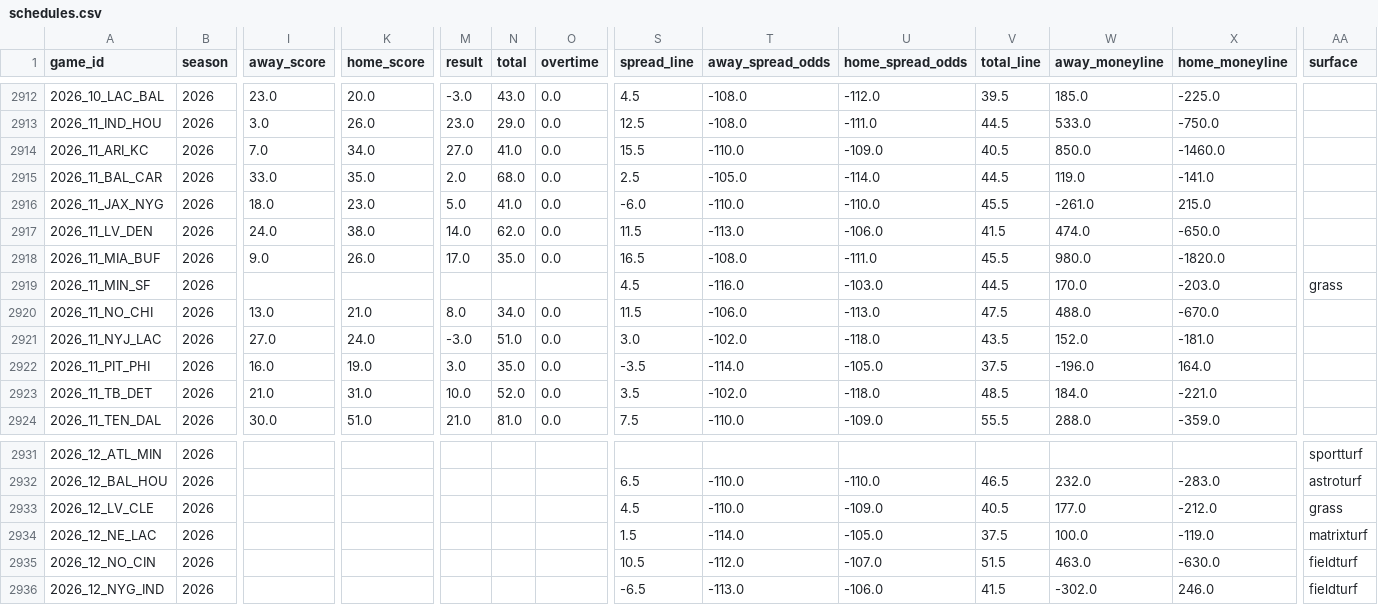
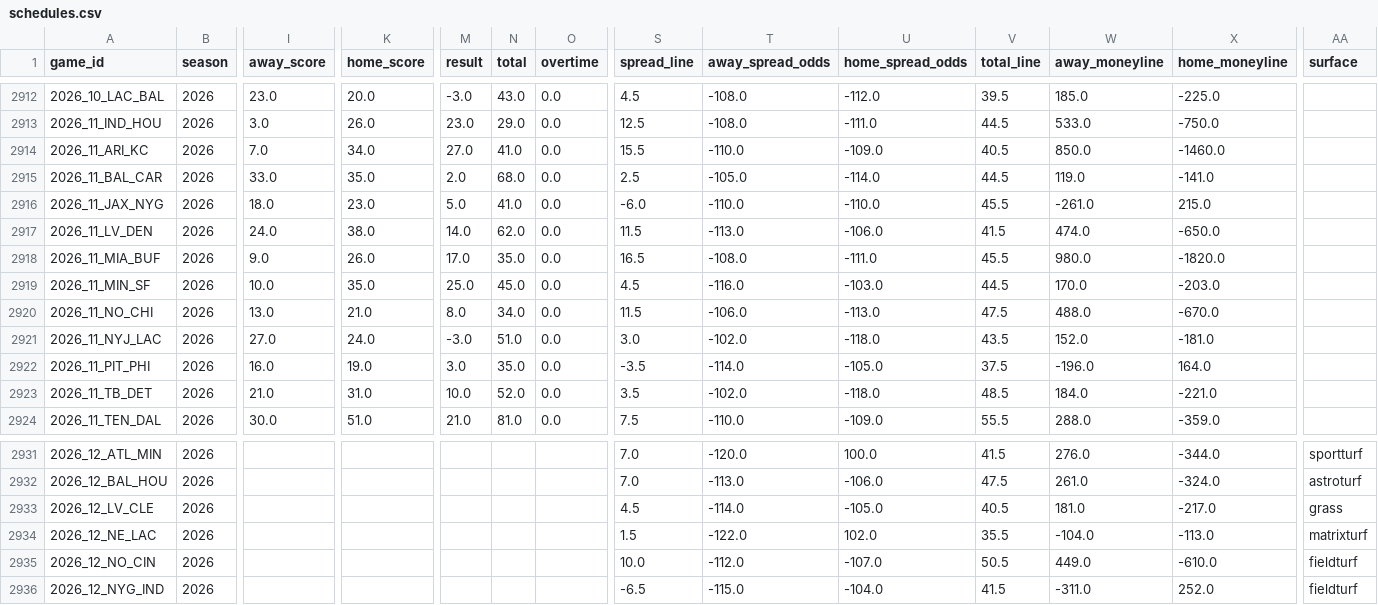
Before and after one commit to jack-more/MORELLOSIMS, a CSV file: nfl_pipeline/data/schedules.csv, drawn as a sheet; only a part is shown, gaps mark what is left out; the diff covers the shown part only; the diff names each change by its address in the sheet, - before the commit and + after, or states it on an @@ line.

```diff
--- a/nfl_pipeline/data/schedules.csv
+++ b/nfl_pipeline/data/schedules.csv
-I2919 (away_score): (empty)
+I2919 (away_score): 10.0
-K2919 (home_score): (empty)
+K2919 (home_score): 35.0
-M2919 (result): (empty)
+M2919 (result): 25.0
-N2919 (total): (empty)
+N2919 (total): 45.0
-O2919 (overtime): (empty)
+O2919 (overtime): 0.0
-AA2919 (surface): grass
+AA2919 (surface): (empty)
-S2931 (spread_line): (empty)
+S2931 (spread_line): 7.0
-T2931 (away_spread_odds): (empty)
+T2931 (away_spread_odds): -120.0
-U2931 (home_spread_odds): (empty)
+U2931 (home_spread_odds): 100.0
-V2931 (total_line): (empty)
+V2931 (total_line): 41.5
-W2931 (away_moneyline): (empty)
+W2931 (away_moneyline): 276.0
-X2931 (home_moneyline): (empty)
+X2931 (home_moneyline): -344.0
-S2932 (spread_line): 6.5
+S2932 (spread_line): 7.0
-T2932 (away_spread_odds): -110.0
+T2932 (away_spread_odds): -113.0
-U2932 (home_spread_odds): -110.0
+U2932 (home_spread_odds): -106.0
-V2932 (total_line): 46.5
+V2932 (total_line): 47.5
-W2932 (away_moneyline): 232.0
+W2932 (away_moneyline): 261.0
-X2932 (home_moneyline): -283.0
+X2932 (home_moneyline): -324.0
-T2933 (away_spread_odds): -110.0
+T2933 (away_spread_odds): -114.0
-U2933 (home_spread_odds): -109.0
+U2933 (home_spread_odds): -105.0
-W2933 (away_moneyline): 177.0
+W2933 (away_moneyline): 181.0
-X2933 (home_moneyline): -212.0
+X2933 (home_moneyline): -217.0
-T2934 (away_spread_odds): -114.0
+T2934 (away_spread_odds): -122.0
-U2934 (home_spread_odds): -105.0
+U2934 (home_spread_odds): 102.0
-V2934 (total_line): 37.5
+V2934 (total_line): 35.5
-W2934 (away_moneyline): 100.0
+W2934 (away_moneyline): -104.0
-X2934 (home_moneyline): -119.0
+X2934 (home_moneyline): -113.0
-S2935 (spread_line): 10.5
+S2935 (spread_line): 10.0
-V2935 (total_line): 51.5
+V2935 (total_line): 50.5
-W2935 (away_moneyline): 463.0
+W2935 (away_moneyline): 449.0
-X2935 (home_moneyline): -630.0
+X2935 (home_moneyline): -610.0
-T2936 (away_spread_odds): -113.0
+T2936 (away_spread_odds): -115.0
-U2936 (home_spread_odds): -106.0
+U2936 (home_spread_odds): -104.0
-W2936 (away_moneyline): -302.0
+W2936 (away_moneyline): -311.0
-X2936 (home_moneyline): 246.0
+X2936 (home_moneyline): 252.0
```
Also changed, not shown: 138 edited cells elsewhere in this file, nfl_pipeline/data/espn_lines.csv, nfl_pipeline/data/qb_games.csv, 2 other files.
